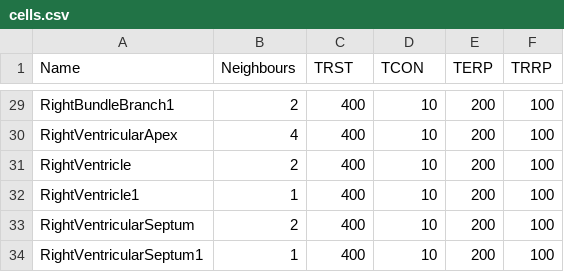
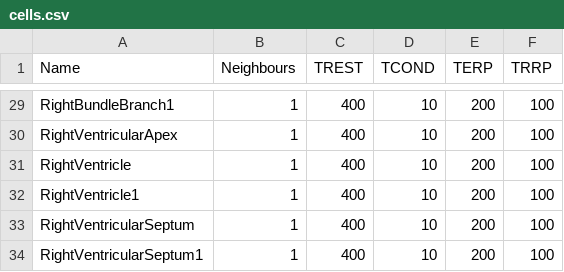
Before and after one commit to UoA-ECE-RP/sha, a CSV file: examples/TSE2015/Piha/heartTA_DATE16/Cells/cells.csv, drawn as a sheet; only a part is shown, gaps mark what is left out; the diff covers the shown part only; the diff names each change by its address in the sheet, - before the commit and + after, or states it on an @@ line.

```diff
--- a/examples/TSE2015/Piha/heartTA_DATE16/Cells/cells.csv
+++ b/examples/TSE2015/Piha/heartTA_DATE16/Cells/cells.csv
-C1: TRST
+C1: TREST
-D1: TCON
+D1: TCOND
-B29 (Neighbours): 2
+B29 (Neighbours): 1
-B30 (Neighbours): 4
+B30 (Neighbours): 1
-B31 (Neighbours): 2
+B31 (Neighbours): 1
-B33 (Neighbours): 2
+B33 (Neighbours): 1
```
Also changed, not shown: 22 edited cells elsewhere in this file, examples/TSE2015/Piha/heartTA_DATE16/Paths/paths.csv, 10 other files.
